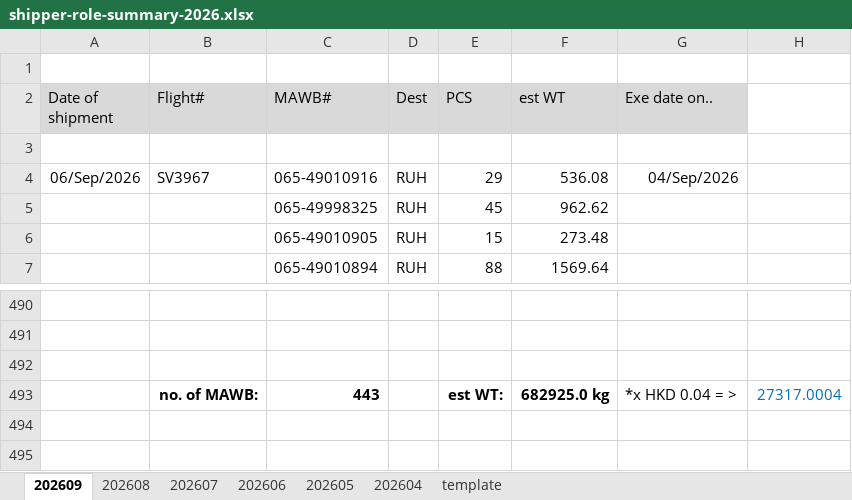
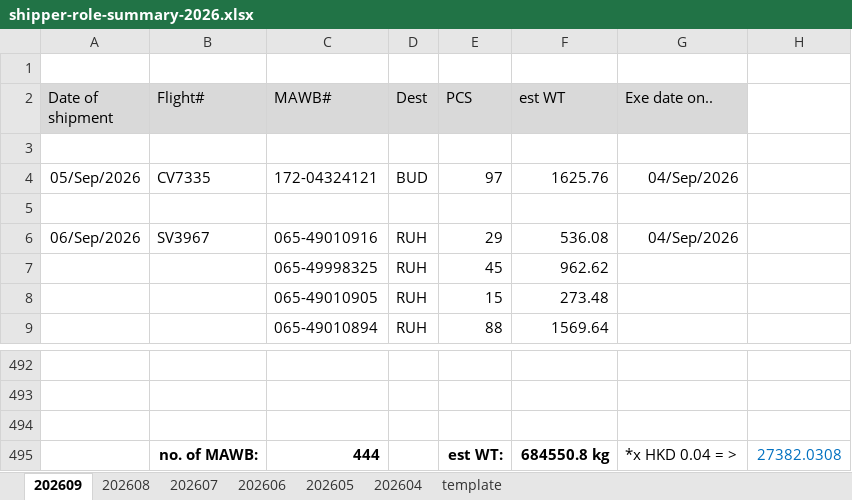
Before and after one commit to BetataLAU/AGL-Web-Portal, an Excel workbook: data/templates/shipper-role-summary-2026.xlsx, sheet 202609, drawn as a sheet; only a part is shown, gaps mark what is left out; values as stored, in another font and other column widths than the file's, no borders; addresses are those after the commit; the diff names each change by its address in the sheet, - before the commit and + after, or states it on an @@ line.

Commit message:
chore: 同步本機 template 與 DB（shipper-role-summary 母版 / database.db / sessions.db）

```diff
--- a/data/templates/shipper-role-summary-2026.xlsx (sheet 202609)
+++ b/data/templates/shipper-role-summary-2026.xlsx (sheet 202609)
+row 4: 05/Sep/2026 | CV7335 | 172-04324121 | BUD | 97 | 1625.76 | 04/Sep/2026
+row 5: (empty)
-C495 (MAWB#): 443
+C495 (MAWB#): 444
-F495 (est WT): 682925.0 kg
+F495 (est WT): 684550.8 kg
-H495: 27317.0004
+H495: 27382.0308
```
Also changed, not shown: 3 other files.
